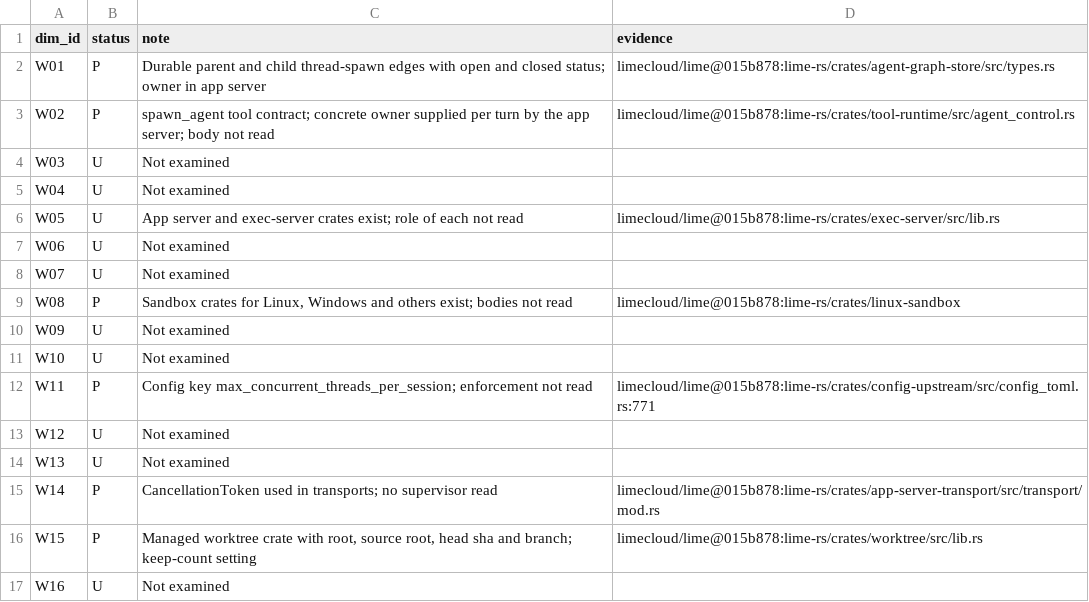
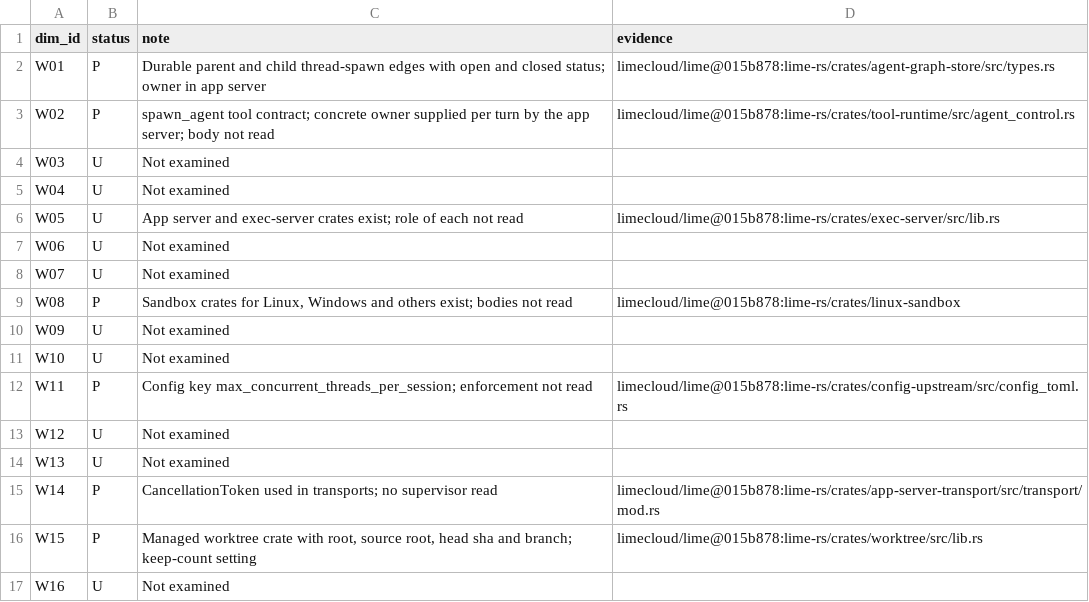
Before and after one commit to blyzer/oh-my-pi, a TSV file: docs/research/gateway-capabilities/evidence/matrix-limecloud_lime.tsv, drawn as a sheet.

Commit message:
docs(research): swarm, IPC and provider deliverables (WIP)
Deliverable 9 and diagrams 13, 14, 18; deliverable 6b; first draft of 05; evidence files. Written by area agents; not yet reviewed.

```diff
--- a/docs/research/gateway-capabilities/evidence/matrix-limecloud_lime.tsv
+++ b/docs/research/gateway-capabilities/evidence/matrix-limecloud_lime.tsv
@@ -11,3 +11,3 @@ W09	U	Not examined
 W10	U	Not examined	
-W11	P	Config key max_concurrent_threads_per_session; enforcement not read	limecloud/lime@015b878:lime-rs/crates/config-upstream/src/config_toml.rs:771
+W11	P	Config key max_concurrent_threads_per_session; enforcement not read	limecloud/lime@015b878:lime-rs/crates/config-upstream/src/config_toml.rs
 W12	U	Not examined	
```
Also changed, not shown: 3 other files.
